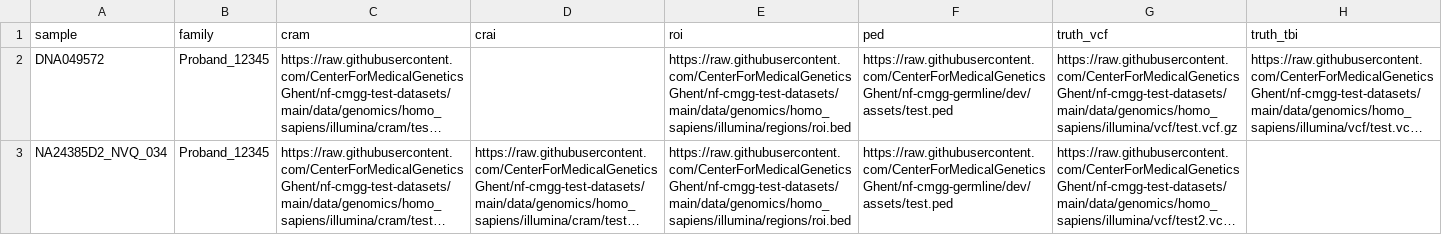
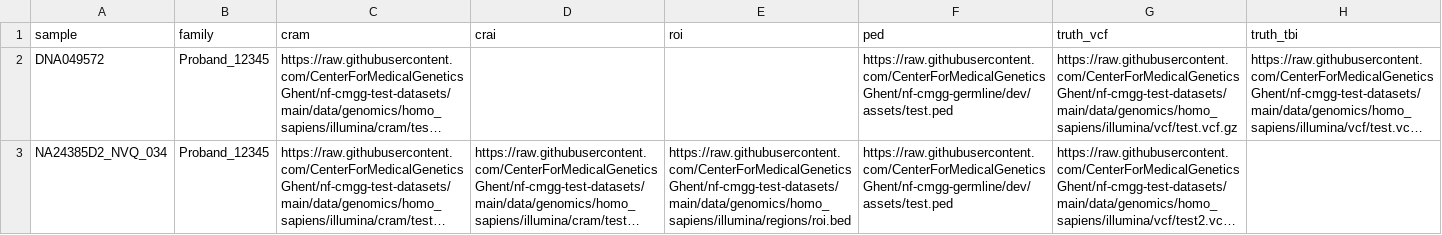
Before and after one commit to nf-cmgg/germline, a CSV file: assets/samplesheet.csv, drawn as a sheet; long unchanged cells end in …; the diff names each change by its address in the sheet, - before the commit and + after, or states it on an @@ line.

```diff
--- a/assets/samplesheet.csv
+++ b/assets/samplesheet.csv
-E2 (roi): https://raw.githubusercontent.com/CenterForMedicalGeneticsGhent/nf-cmgg-test-datasets/main/data/genomics/homo_sapiens/illumina/regions/roi.bed
+E2 (roi): (empty)
```
Also changed, not shown: 25 other files.
